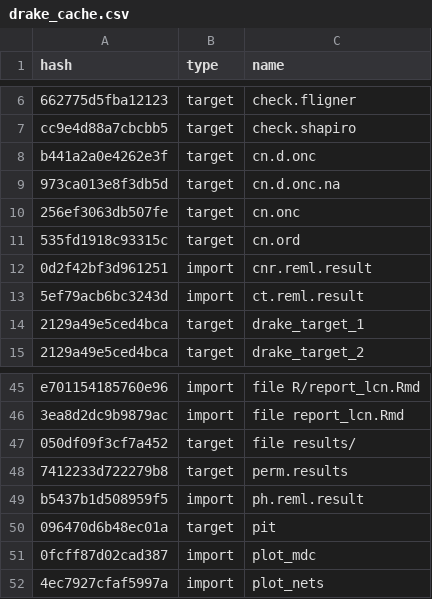
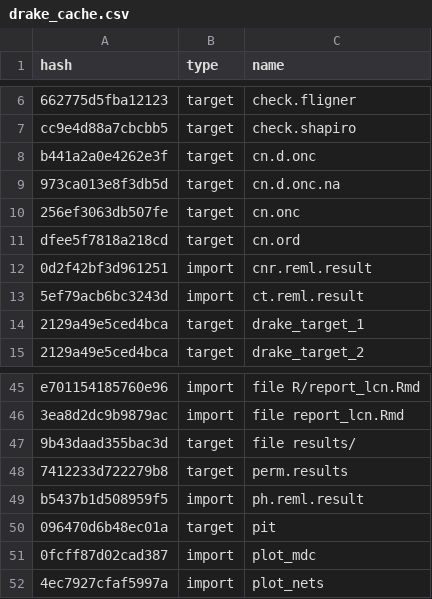
Before and after one commit to ECGen/comgen, a CSV file: drake_cache.csv, drawn as a sheet; only a part is shown, gaps mark what is left out.

Commit message:
adds figures and tables updates

```diff
--- a/drake_cache.csv
+++ b/drake_cache.csv
@@ -10,3 +10,3 @@ b441a2a0e4262e3f,target,cn.d.onc
 256ef3063db507fe,target,cn.onc
-535fd1918c93315c,target,cn.ord
+dfee5f7818a218cd,target,cn.ord
 0d2f42bf3d961251,import,cnr.reml.result
@@ -46,3 +46,3 @@ e701154185760e96,import,file R/report_lcn.Rmd
 3ea8d2dc9b9879ac,import,file report_lcn.Rmd
-050df09f3cf7a452,target,file results/
+9b43daad355bac3d,target,file results/
 7412233d722279b8,target,perm.results
```
Also changed, not shown: 9 other files.
